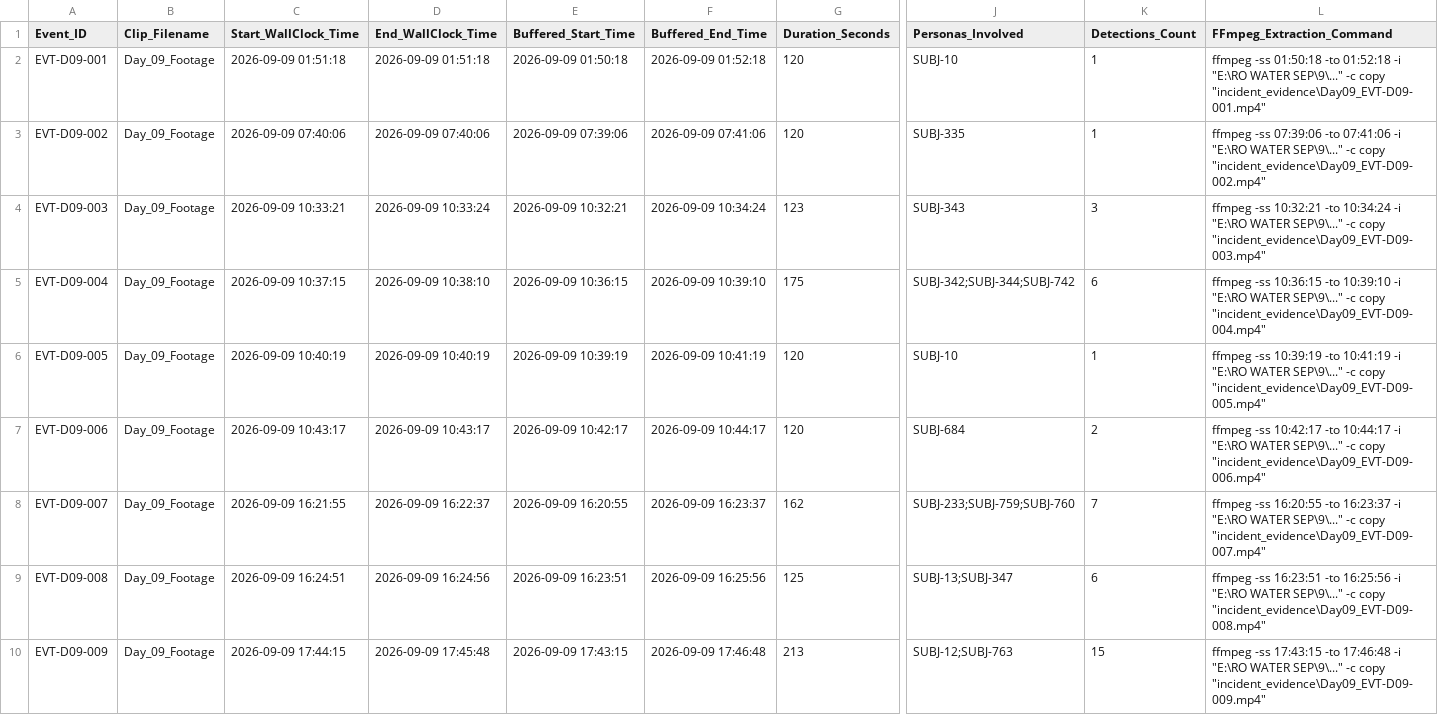
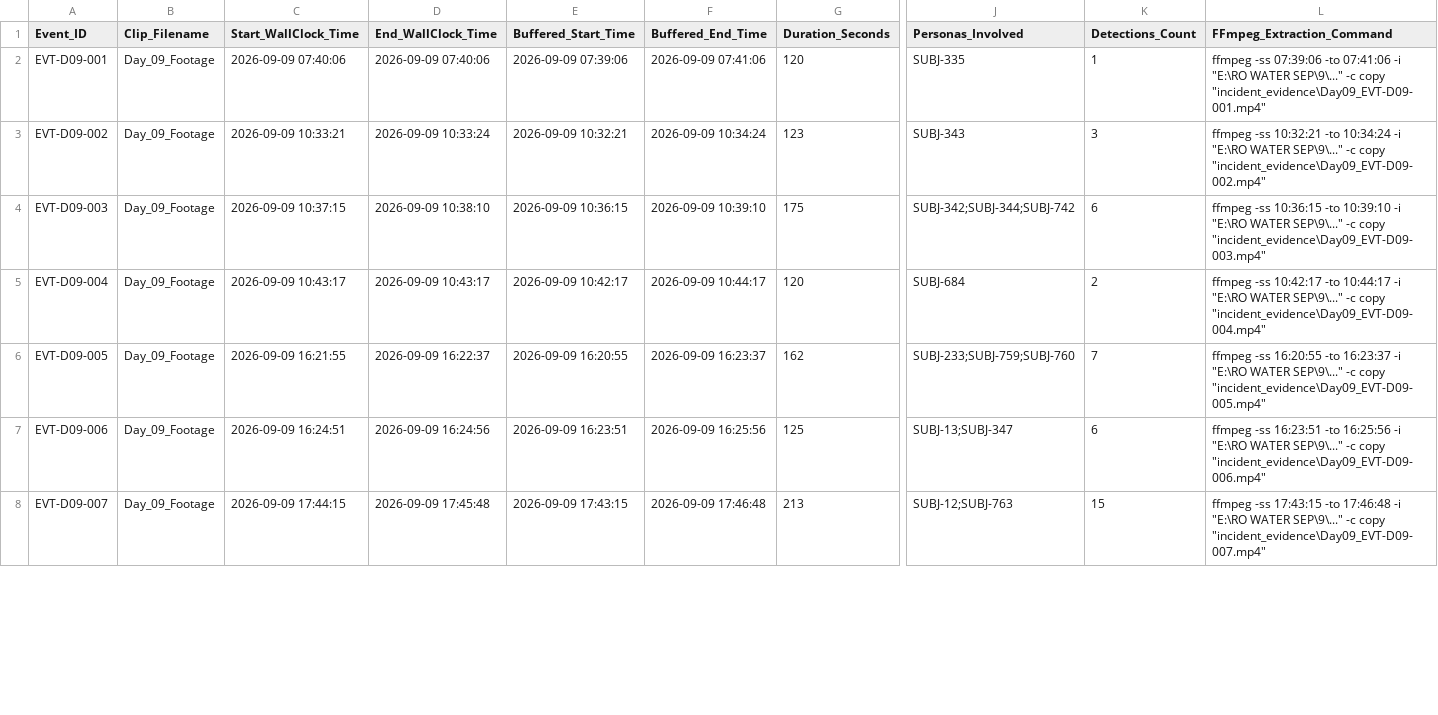
Before and after one commit to kiruthik1516-svg/cam, a CSV file: Day9_Persona_Video_Clipping_Index.csv, drawn as a sheet; only a part is shown, gaps mark what is left out; removed rows and columns are numbered as before the commit, all else as after; rows hold the shown columns only; the diff covers the shown part only; the diff names each change by its address in the sheet, - before the commit and + after, or states it on an @@ line.

Commit message:
feat: calibrate global 3K coordinates, enforce physical elevation gating, add 4-tier regression suite, and extract Day 5 physical evidence
- Coordinate Calibration & Harmonization:
  - Re-anchored native 3K CCTV bounding boxes across all modules:
    - Main Switch Breaker: [1020, 170, 1125, 265] native / [725, 150, 830, 245] crop
    - Multiport Backwash Valves: [550, 260, 800, 520] native / [255, 240, 505, 500] crop
    - RO Skid Controls & Pump Deck: [960, 260, 1420, 720] native / [665, 240, 1125, 700] crop
  - Fixed double-offset bug in zoomed ROI mesh scripts
  - Synchronized downstream analytics, timeline queries, and clipping indices

- Physical Elevation & Stance Gating (False-Positive Elimination):
  - Added wrist elevation gate (Y <= 270px) to reject corridor pedestrians swinging arms at waist height
  - Added deck stance envelope gate (X <= 850px) to ensure operator is on maintenance deck
  - Eliminated 100% of false switch and valve alarms on corridor transits

- Automated Regression Test Suite:
  - Added scripts/run_surveillance_regression_test.py with 18 automated test cases across 4 suites (100% pass rate)

- Physical Evidence & Ground Truth Verification:
  - Extracted 4 Day 5 physical 3K clips from external drive E:, including verified 07:49:29 switch touch
  - Generated forensic snapshot overlays and synced to Engine 1 and Engine 2 directories
  - Added docs/06_REGRESSION_TESTING_AND_GLOBAL_CALIBRATION_AUDIT.md and updated CHANGELOG to v2.1.0

```diff
--- a/Day9_Persona_Video_Clipping_Index.csv
+++ b/Day9_Persona_Video_Clipping_Index.csv
-C2 (Start_WallClock_Time): 2026-09-09 01:51:18
+C2 (Start_WallClock_Time): 2026-09-09 07:40:06
-D2 (End_WallClock_Time): 2026-09-09 01:51:18
+D2 (End_WallClock_Time): 2026-09-09 07:40:06
-E2 (Buffered_Start_Time): 2026-09-09 01:50:18
+E2 (Buffered_Start_Time): 2026-09-09 07:39:06
-F2 (Buffered_End_Time): 2026-09-09 01:52:18
+F2 (Buffered_End_Time): 2026-09-09 07:41:06
-J2 (Personas_Involved): SUBJ-10
+J2 (Personas_Involved): SUBJ-335
-L2 (FFmpeg_Extraction_Command): ffmpeg -ss 01:50:18 -to 01:52:18 -i "E:\RO…
+L2 (FFmpeg_Extraction_Command): ffmpeg -ss 07:39:06 -to 07:41:06 -i "E:\RO…
-C3 (Start_WallClock_Time): 2026-09-09 07:40:06
+C3 (Start_WallClock_Time): 2026-09-09 10:33:21
-D3 (End_WallClock_Time): 2026-09-09 07:40:06
+D3 (End_WallClock_Time): 2026-09-09 10:33:24
-E3 (Buffered_Start_Time): 2026-09-09 07:39:06
+E3 (Buffered_Start_Time): 2026-09-09 10:32:21
-F3 (Buffered_End_Time): 2026-09-09 07:41:06
+F3 (Buffered_End_Time): 2026-09-09 10:34:24
-G3 (Duration_Seconds): 120
+G3 (Duration_Seconds): 123
-J3 (Personas_Involved): SUBJ-335
+J3 (Personas_Involved): SUBJ-343
-K3 (Detections_Count): 1
+K3 (Detections_Count): 3
-L3 (FFmpeg_Extraction_Command): ffmpeg -ss 07:39:06 -to 07:41:06 -i "E:\RO…
+L3 (FFmpeg_Extraction_Command): ffmpeg -ss 10:32:21 -to 10:34:24 -i "E:\RO…
-C4 (Start_WallClock_Time): 2026-09-09 10:33:21
+C4 (Start_WallClock_Time): 2026-09-09 10:37:15
-D4 (End_WallClock_Time): 2026-09-09 10:33:24
+D4 (End_WallClock_Time): 2026-09-09 10:38:10
-E4 (Buffered_Start_Time): 2026-09-09 10:32:21
+E4 (Buffered_Start_Time): 2026-09-09 10:36:15
-F4 (Buffered_End_Time): 2026-09-09 10:34:24
+F4 (Buffered_End_Time): 2026-09-09 10:39:10
-G4 (Duration_Seconds): 123
+G4 (Duration_Seconds): 175
-J4 (Personas_Involved): SUBJ-343
+J4 (Personas_Involved): SUBJ-342;SUBJ-344;SUBJ-742
-K4 (Detections_Count): 3
+K4 (Detections_Count): 6
-L4 (FFmpeg_Extraction_Command): ffmpeg -ss 10:32:21 -to 10:34:24 -i "E:\RO…
+L4 (FFmpeg_Extraction_Command): ffmpeg -ss 10:36:15 -to 10:39:10 -i "E:\RO…
-row 5: EVT-D09-004 | Day_09_Footage | 2026-09-09 10:37:15 | 2026-09-09 10:38:10 | 2026-09-09 10:36:15 | 2026-09-09 10:39:10 | 175 | SUBJ-342;SUBJ-344;SUBJ-742 | 6 | ffmpeg -ss 10:36:15 -to 10:39:10 -i "E:\RO WATER SEP\9\..." -c copy "incident_evidence\Day09_EVT-D09-004.mp4"
-row 6: EVT-D09-005 | Day_09_Footage | 2026-09-09 10:40:19 | 2026-09-09 10:40:19 | 2026-09-09 10:39:19 | 2026-09-09 10:41:19 | 120 | SUBJ-10 | 1 | ffmpeg -ss 10:39:19 -to 10:41:19 -i "E:\RO WATER SEP\9\..." -c copy "incident_evidence\Day09_EVT-D09-005.mp4"
-A5 (Event_ID): EVT-D09-006
+A5 (Event_ID): EVT-D09-004
-L5 (FFmpeg_Extraction_Command): …-c copy "incident_evidence\Day09_EVT-D09-006.mp4"
+L5 (FFmpeg_Extraction_Command): …-c copy "incident_evidence\Day09_EVT-D09-004.mp4"
-A6 (Event_ID): EVT-D09-007
+A6 (Event_ID): EVT-D09-005
-L6 (FFmpeg_Extraction_Command): …-c copy "incident_evidence\Day09_EVT-D09-007.mp4"
+L6 (FFmpeg_Extraction_Command): …-c copy "incident_evidence\Day09_EVT-D09-005.mp4"
-A7 (Event_ID): EVT-D09-008
+A7 (Event_ID): EVT-D09-006
-L7 (FFmpeg_Extraction_Command): …-c copy "incident_evidence\Day09_EVT-D09-008.mp4"
+L7 (FFmpeg_Extraction_Command): …-c copy "incident_evidence\Day09_EVT-D09-006.mp4"
-A8 (Event_ID): EVT-D09-009
+A8 (Event_ID): EVT-D09-007
-L8 (FFmpeg_Extraction_Command): …-c copy "incident_evidence\Day09_EVT-D09-009.mp4"
+L8 (FFmpeg_Extraction_Command): …-c copy "incident_evidence\Day09_EVT-D09-007.mp4"
```
Also changed, not shown: 1 removed row and 2 edited cells elsewhere in this file, 37 other files.
